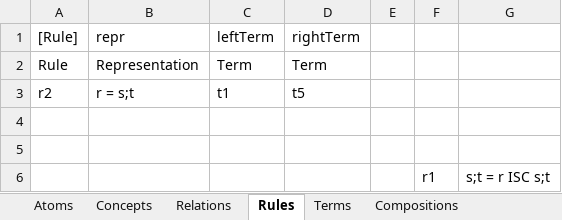
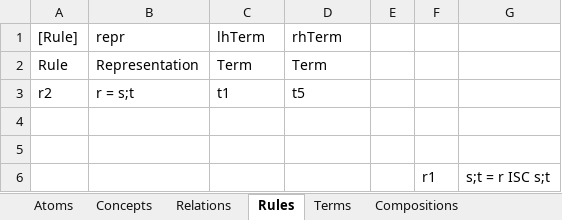
Before and after one commit to AmpersandTarski/Ampersand, an Excel workbook: AmpersandData/FormalAmpersand/Braga.xlsx, sheet Rules, drawn as a sheet; values as stored, in another font and other column widths than the file's, no borders; the diff names each change by its address in the sheet, - before the commit and + after, or states it on an @@ line.

```diff
--- a/AmpersandData/FormalAmpersand/Braga.xlsx (sheet Rules)
+++ b/AmpersandData/FormalAmpersand/Braga.xlsx (sheet Rules)
-C1: leftTerm
+C1: lhTerm
-D1: rightTerm
+D1: rhTerm
```
Also changed, not shown: 2 other files.
